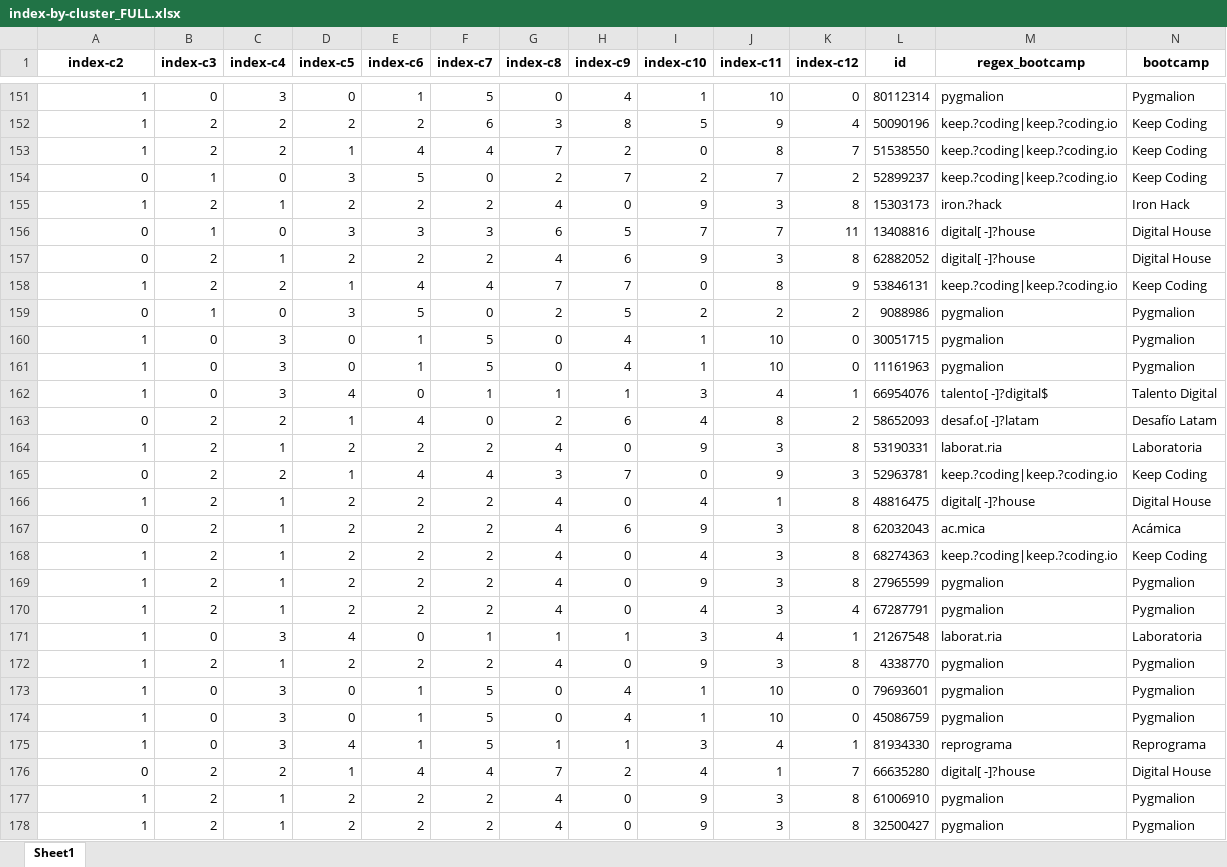
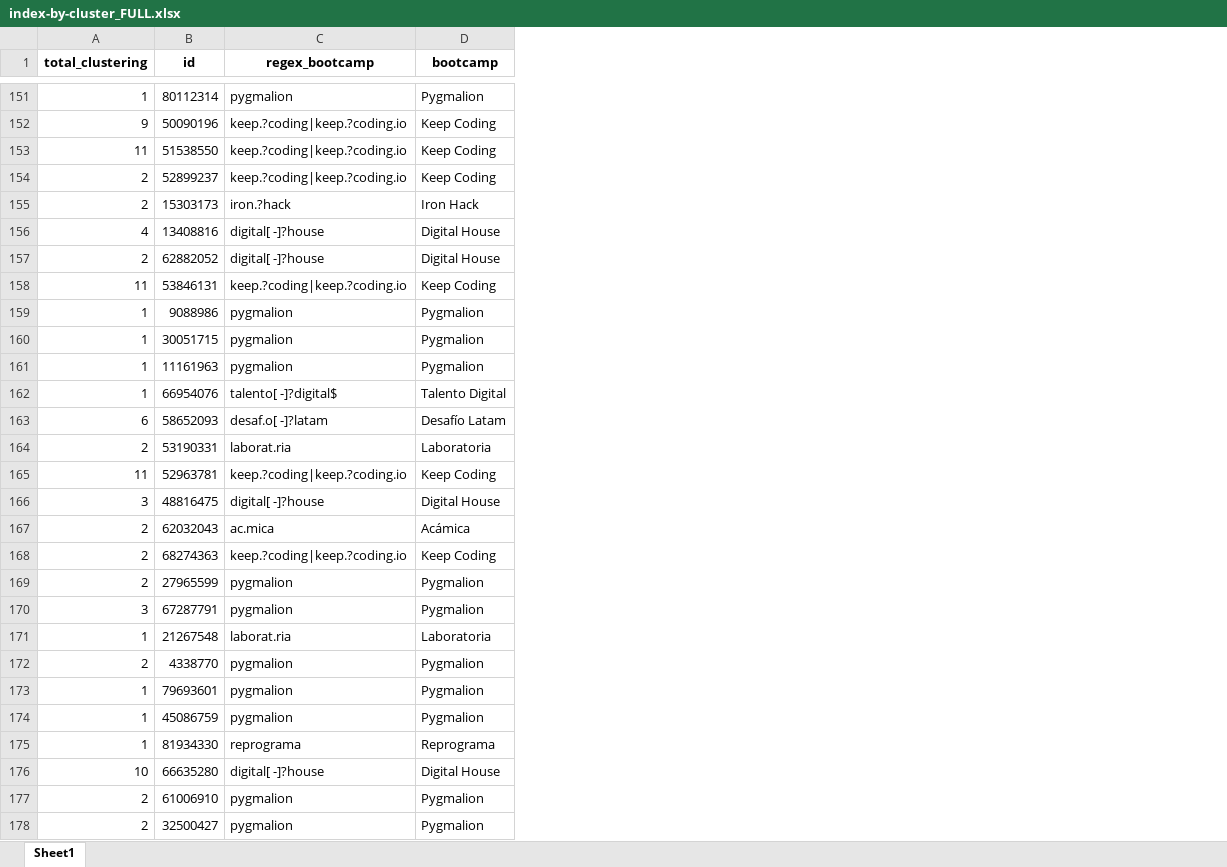
Before and after one commit to jguerrae/bootcamps, an Excel workbook: 2_bootcamp_filter/index-by-cluster_FULL.xlsx, sheet Sheet1, drawn as a sheet; only a part is shown, gaps mark what is left out; values as stored, in another font and other column widths than the file's, no borders; the diff covers the shown part only; the diff names each change by its address in the sheet, - before the commit and + after, or states it on an @@ line.

```diff
--- a/2_bootcamp_filter/index-by-cluster_FULL.xlsx (sheet Sheet1)
+++ b/2_bootcamp_filter/index-by-cluster_FULL.xlsx (sheet Sheet1)
-column B (index-c3), rows 151-178: 0 | 2 | 2 | 1 | 2 | 1 | 2 | 2 | 1 | 0 | 0 | 0 | 2 | 2 | 2 | 2 | 2 | 2 | 2 | 2 | 0 | 2 | 0 | 0 | 0 | 2 | 2 | 2
-column C (index-c4), rows 151-178: 3 | 2 | 2 | 0 | 1 | 0 | 1 | 2 | 0 | 3 | 3 | 3 | 2 | 1 | 2 | 1 | 1 | 1 | 1 | 1 | 3 | 1 | 3 | 3 | 3 | 2 | 1 | 1
-column D (index-c5), rows 151-178: 0 | 2 | 1 | 3 | 2 | 3 | 2 | 1 | 3 | 0 | 0 | 4 | 1 | 2 | 1 | 2 | 2 | 2 | 2 | 2 | 4 | 2 | 0 | 0 | 4 | 1 | 2 | 2
-column E (index-c6), rows 151-178: 1 | 2 | 4 | 5 | 2 | 3 | 2 | 4 | 5 | 1 | 1 | 0 | 4 | 2 | 4 | 2 | 2 | 2 | 2 | 2 | 0 | 2 | 1 | 1 | 1 | 4 | 2 | 2
-column F (index-c7), rows 151-178: 5 | 6 | 4 | 0 | 2 | 3 | 2 | 4 | 0 | 5 | 5 | 1 | 0 | 2 | 4 | 2 | 2 | 2 | 2 | 2 | 1 | 2 | 5 | 5 | 5 | 4 | 2 | 2
-column G (index-c8), rows 151-178: 0 | 3 | 7 | 2 | 4 | 6 | 4 | 7 | 2 | 0 | 0 | 1 | 2 | 4 | 3 | 4 | 4 | 4 | 4 | 4 | 1 | 4 | 0 | 0 | 1 | 7 | 4 | 4
-column H (index-c9), rows 151-178: 4 | 8 | 2 | 7 | 0 | 5 | 6 | 7 | 5 | 4 | 4 | 1 | 6 | 0 | 7 | 0 | 6 | 0 | 0 | 0 | 1 | 0 | 4 | 4 | 1 | 2 | 0 | 0
-column I (index-c10), rows 151-178: 1 | 5 | 0 | 2 | 9 | 7 | 9 | 0 | 2 | 1 | 1 | 3 | 4 | 9 | 0 | 4 | 9 | 4 | 9 | 4 | 3 | 9 | 1 | 1 | 3 | 4 | 9 | 9
-column J (index-c11), rows 151-178: 10 | 9 | 8 | 7 | 3 | 7 | 3 | 8 | 2 | 10 | 10 | 4 | 8 | 3 | 9 | 1 | 3 | 3 | 3 | 3 | 4 | 3 | 10 | 10 | 4 | 1 | 3 | 3
-column K (index-c12), rows 151-178: 0 | 4 | 7 | 2 | 8 | 11 | 8 | 9 | 2 | 0 | 0 | 1 | 2 | 8 | 3 | 8 | 8 | 8 | 8 | 4 | 1 | 8 | 0 | 0 | 1 | 7 | 8 | 8
-A1: index-c2
+A1: total_clustering
-A152 (total_clustering): 1
+A152 (total_clustering): 9
-A153 (total_clustering): 1
+A153 (total_clustering): 11
-A154 (total_clustering): 0
+A154 (total_clustering): 2
-A155 (total_clustering): 1
+A155 (total_clustering): 2
-A156 (total_clustering): 0
+A156 (total_clustering): 4
-A157 (total_clustering): 0
+A157 (total_clustering): 2
-A158 (total_clustering): 1
+A158 (total_clustering): 11
-A159 (total_clustering): 0
+A159 (total_clustering): 1
-A163 (total_clustering): 0
+A163 (total_clustering): 6
-A164 (total_clustering): 1
+A164 (total_clustering): 2
-A165 (total_clustering): 0
+A165 (total_clustering): 11
-A166 (total_clustering): 1
+A166 (total_clustering): 3
-A167 (total_clustering): 0
+A167 (total_clustering): 2
-A168:A169 (total_clustering): 1
+A168:A169 (total_clustering): 2
-A170 (total_clustering): 1
+A170 (total_clustering): 3
-A172 (total_clustering): 1
+A172 (total_clustering): 2
-A176 (total_clustering): 0
+A176 (total_clustering): 10
-A177:A178 (total_clustering): 1
+A177:A178 (total_clustering): 2
```
Also changed, not shown: 224 edited cells elsewhere in this sheet, 2_bootcamp_filter/index-by-cluster.xlsx, 2 other files.
